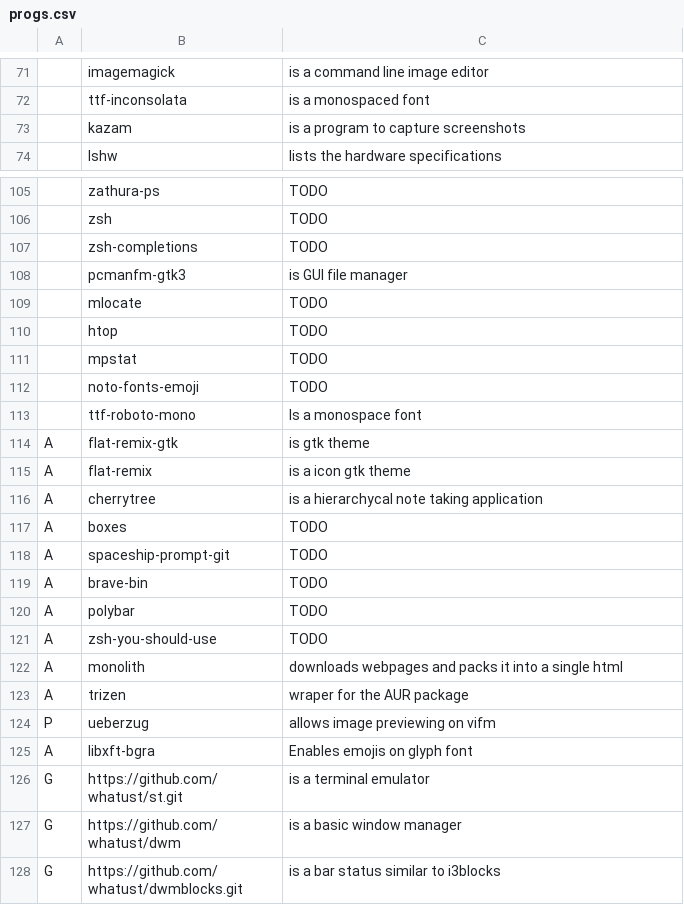
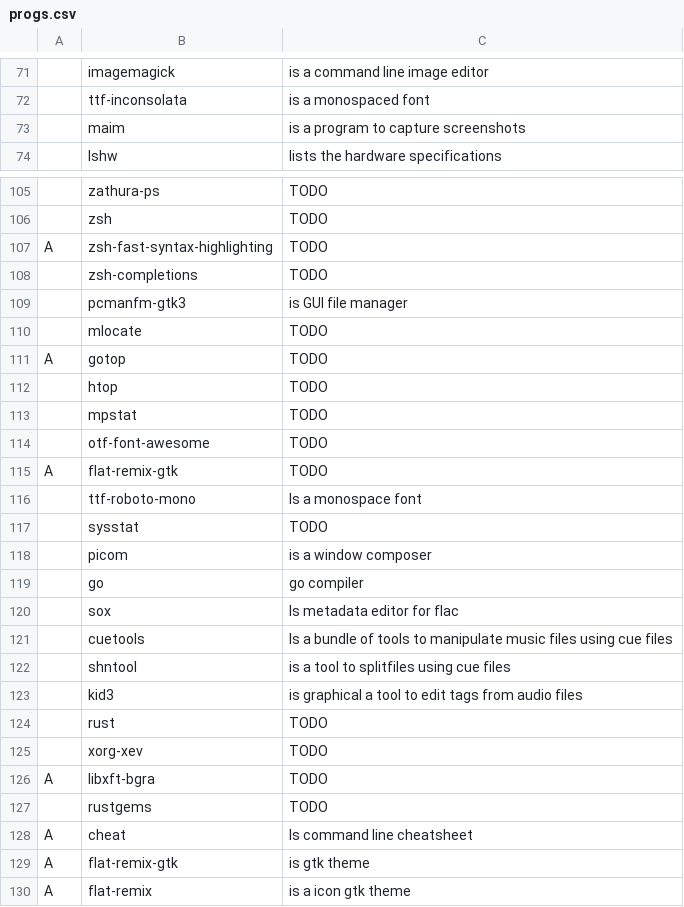
Before and after one commit to whatust/LARBS, a CSV file: progs.csv, drawn as a sheet; only a part is shown, gaps mark what is left out; the shorter side is filled out with more unchanged rows; addresses are those after the commit; the diff covers the shown part only; the diff names each change by its address in the sheet, - before the commit and + after, or states it on an @@ line.

```diff
--- a/progs.csv
+++ b/progs.csv
-B73: kazam
+B73: maim
+row 107: A | zsh-fast-syntax-highlighting | TODO
+row 111: A | gotop | TODO
-B114: noto-fonts-emoji
+B114: otf-font-awesome
+row 115: A | flat-remix-gtk | TODO
+row 117:  | sysstat | TODO
+row 118:  | picom | is a window composer
+row 119:  | go | go compiler
+row 120:  | sox | Is metadata editor for flac
+row 121:  | cuetools | Is a bundle of tools to manipulate music files using cue files
+row 122:  | shntool | is a tool to splitfiles using cue files
+row 123:  | kid3 | is graphical a tool to edit tags from audio files
+row 124:  | rust | TODO
+row 125:  | xorg-xev | TODO
+row 126: A | libxft-bgra | TODO
+row 127:  | rustgems | TODO
+row 128: A | cheat | Is command line cheatsheet
```
Also changed, not shown: 9 added rows elsewhere in this file, 1 other file.
